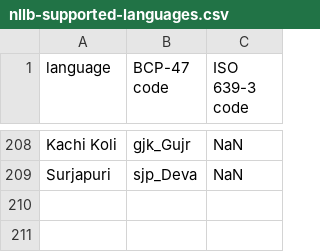
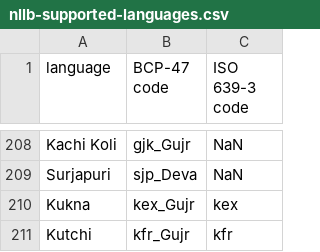
Before and after one commit to Bridgeconn/ai-translator-monorepo, a CSV file: BACKEND/docs/nllb-supported-languages.csv, drawn as a sheet; only a part is shown, gaps mark what is left out.

```diff
--- a/BACKEND/docs/nllb-supported-languages.csv
+++ b/BACKEND/docs/nllb-supported-languages.csv
@@ -209 +209,3 @@ Kachi Koli,gjk_Gujr,NaN
 Surjapuri,sjp_Deva,NaN
+Kukna,kex_Gujr,kex
+Kutchi,kfr_Gujr,kfr
```
Also changed, not shown: 8 other files.
